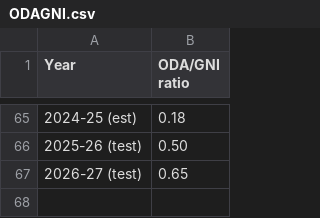
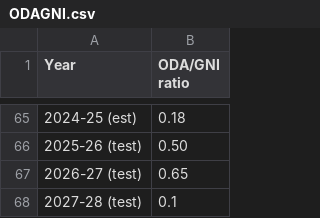
Before and after one commit to Randommname/1234, a CSV file: ODAGNI.csv, drawn as a sheet; only a part is shown, gaps mark what is left out; the diff names each change by its address in the sheet, - before the commit and + after, or states it on an @@ line.

Commit message:
Update ODAGNI.csv

```diff
--- a/ODAGNI.csv
+++ b/ODAGNI.csv
+row 68: 2027-28 (test) | 0.1
```
